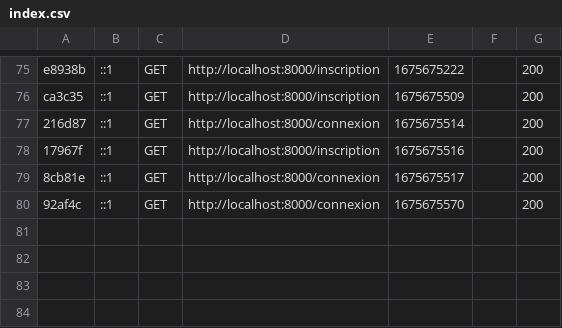
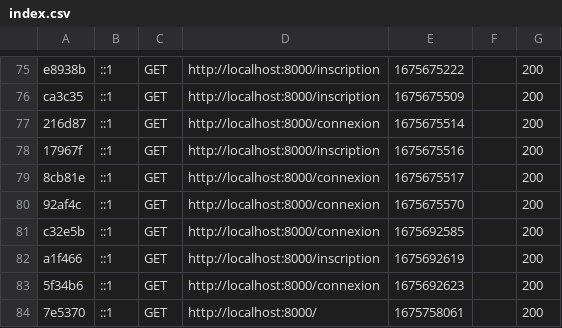
Before and after one commit to Fabien-Scetbon/Ecommerce-Symfony6, a CSV file: var/cache/dev/profiler/index.csv, drawn as a sheet; only a part is shown, gaps mark what is left out; the diff names each change by its address in the sheet, - before the commit and + after, or states it on an @@ line.

```diff
--- a/var/cache/dev/profiler/index.csv
+++ b/var/cache/dev/profiler/index.csv
+row 81: c32e5b | ::1 | GET | http://localhost:8000/connexion | 1675692585 |  | 200
+row 82: a1f466 | ::1 | GET | http://localhost:8000/inscription | 1675692619 |  | 200
+row 83: 5f34b6 | ::1 | GET | http://localhost:8000/connexion | 1675692623 |  | 200
+row 84: 7e5370 | ::1 | GET | http://localhost:8000/ | 1675758061 |  | 200
```
Also changed, not shown: 13 other files.
